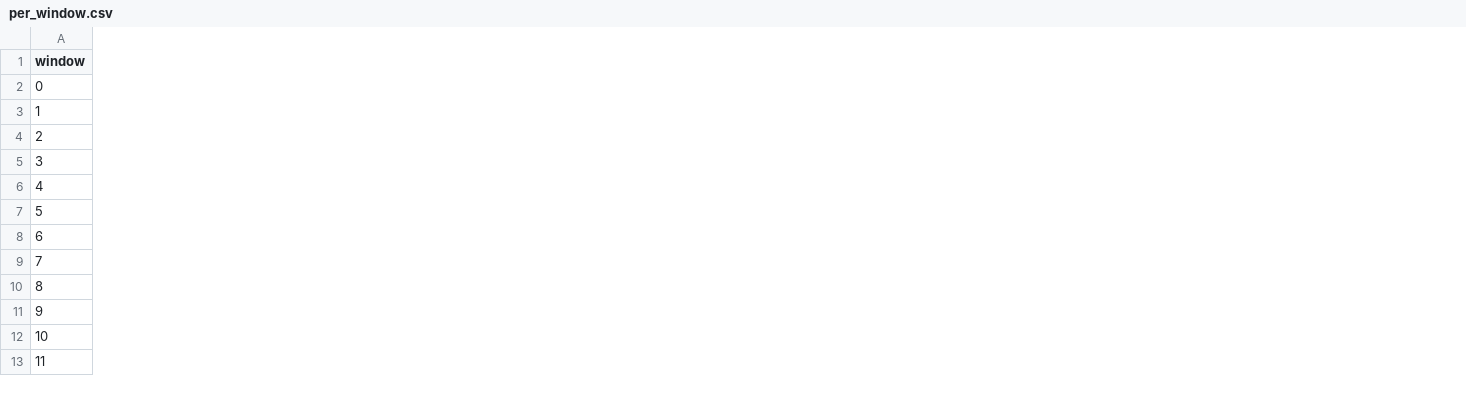
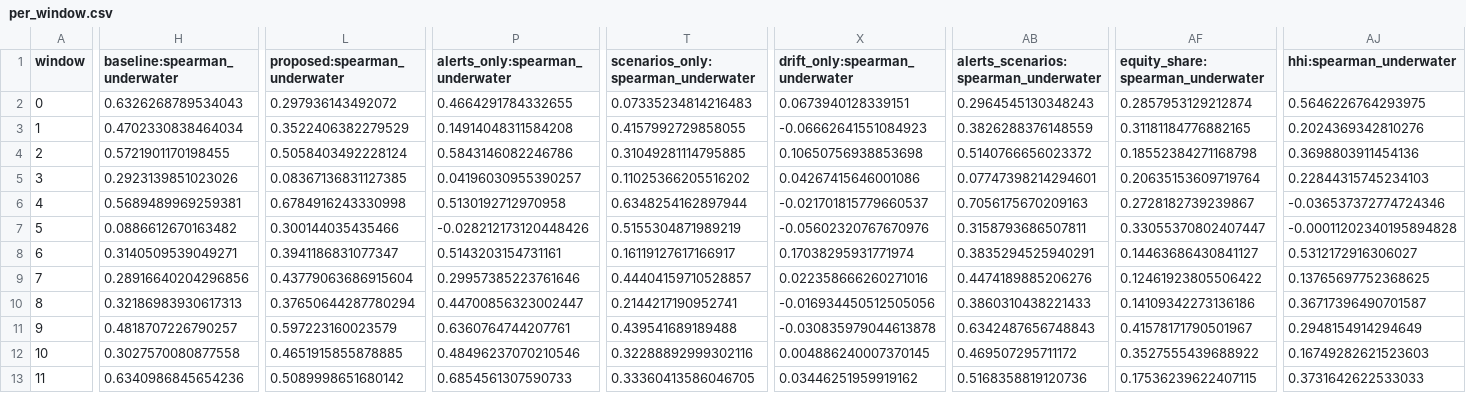
Before and after one commit to egiduro54-png/digital-twin-thesis, a CSV file: results/validation/per_window.csv, drawn as a sheet; only a part is shown, gaps mark what is left out; the diff covers the shown part only; the diff names each change by its address in the sheet, - before the commit and + after, or states it on an @@ line.

```diff
--- a/results/validation/per_window.csv
+++ b/results/validation/per_window.csv
+column H (baseline:spearman_underwater), rows 2-13: 0.6326268789534043 | 0.4702330838464034 | 0.5721901170198455 | 0.2923139851023026 | 0.5689489969259381 | 0.0886612670163482 | 0.3140509539049271 | 0.28916640204296856 | 0.32186983930617313 | 0.4818707226790257 | 0.3027570080877558 | 0.6340986845654236
+column L (proposed:spearman_underwater), rows 2-13: 0.297936143492072 | 0.3522406382279529 | 0.5058403492228124 | 0.08367136831127385 | 0.6784916243330998 | 0.300144035435466 | 0.3941186831077347 | 0.43779063686915604 | 0.37650644287780294 | 0.597223160023579 | 0.4651915855878885 | 0.5089998651680142
+column P (alerts_only:spearman_underwater), rows 2-13: 0.4664291784332655 | 0.14914048311584208 | 0.5843146082246786 | 0.04196030955390257 | 0.5130192712970958 | -0.028212173120448426 | 0.5143203154731161 | 0.29957385223761646 | 0.44700856323002447 | 0.6360764744207761 | 0.48496237070210546 | 0.6854561307590733
+column T, rows 1-13: scenarios_only:spearman_underwater | 0.07335234814216483 | 0.4157992729858055 | 0.31049281114795885 | 0.11025366205516202 | 0.6348254162897944 | 0.5155304871989219 | 0.16119127617166917 | 0.44404159710528857 | 0.2144217190952741 | 0.439541689189488 | 0.32288892999302116 | 0.33360413586046705
+column X (drift_only:spearman_underwater), rows 2-13: 0.0673940128339151 | -0.06662641551084923 | 0.10650756938853698 | 0.04267415646001086 | -0.021701815779660537 | -0.05602320767670976 | 0.17038295931771974 | 0.022358666260271016 | -0.016934450512505056 | -0.030835979044613878 | 0.004886240007370145 | 0.03446251959919162
+column AB, rows 1-13: alerts_scenarios:spearman_underwater | 0.2964545130348243 | 0.3826288376148559 | 0.5140766656023372 | 0.07747398214294601 | 0.7056175670209163 | 0.3158793686507811 | 0.3835294525940291 | 0.4474189885206276 | 0.3860310438221433 | 0.6342487656748843 | 0.469507295711172 | 0.5168358819120736
+column AF (equity_share:spearman_underwater), rows 2-13: 0.2857953129212874 | 0.31181184776882165 | 0.18552384271168798 | 0.20635153609719764 | 0.2728182739239867 | 0.33055370802407447 | 0.14463686430841127 | 0.12461923805506422 | 0.14109342273136186 | 0.41578171790501967 | 0.3527555439688922 | 0.17536239622407115
+column AJ (hhi:spearman_underwater), rows 2-13: 0.5646226764293975 | 0.2024369342810276 | 0.3698803911454136 | 0.22844315745234103 | -0.036537372774724346 | -0.00011202340195894828 | 0.5312172916306027 | 0.13765697752368625 | 0.36717396490701587 | 0.2948154914294649 | 0.16749282621523603 | 0.3731642622533033
```
Also changed, not shown: 11 added columns elsewhere in this file, results/validation/learned_summary.csv, results/validation/summary.csv, 3 other files.
